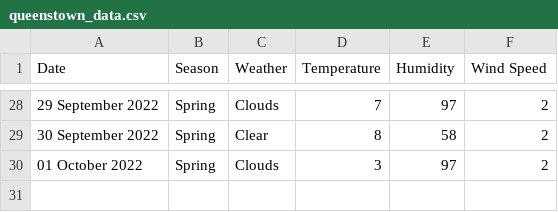
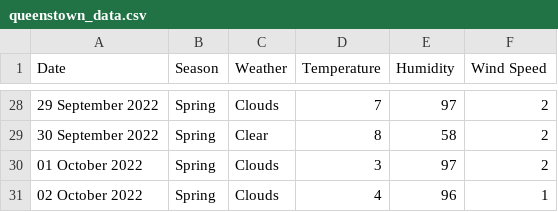
Before and after one commit to xmzboy/Async-Weather-API, a CSV file: data/queenstown_data.csv, drawn as a sheet; only a part is shown, gaps mark what is left out.

Commit message:
Update queenstown_data.csv

```diff
--- a/data/queenstown_data.csv
+++ b/data/queenstown_data.csv
@@ -30 +30,2 @@ Date;Season;Weather;Temperature;Humidity;Wind Speed
 01 October 2022;Spring;Clouds;3;97;2
+02 October 2022;Spring;Clouds;4;96;1
```
